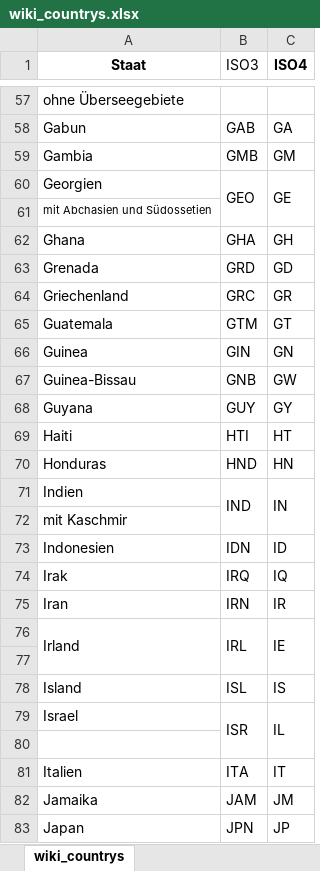
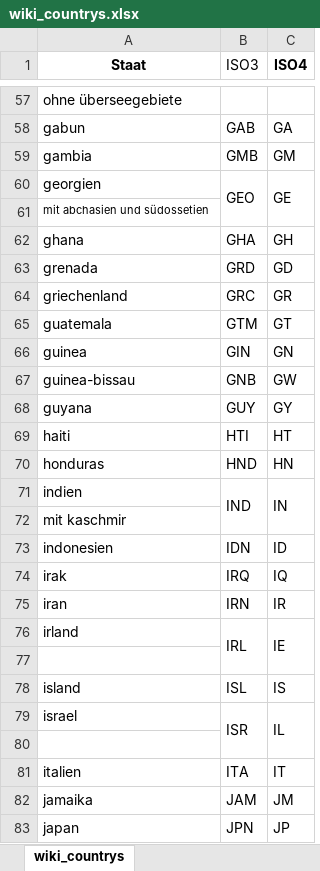
Before and after one commit to gandhi187/InsuranceCheck, an Excel workbook: actions/wiki_countrys.xlsx, sheet wiki_countrys, drawn as a sheet; only a part is shown, gaps mark what is left out; values as stored, in another font and other column widths than the file's, no borders; the diff covers the shown part only; the diff names each change by its address in the sheet, - before the commit and + after, or states it on an @@ line.

```diff
--- a/actions/wiki_countrys.xlsx (sheet wiki_countrys)
+++ b/actions/wiki_countrys.xlsx (sheet wiki_countrys)
-A57 (Staat): ohne Überseegebiete
+A57 (Staat): ohne überseegebiete
-A58 (Staat): Gabun
+A58 (Staat): gabun
-A59 (Staat): Gambia
+A59 (Staat): gambia
-A60 (Staat): Georgien
+A60 (Staat): georgien
-A61 (Staat): mit Abchasien und Südossetien
+A61 (Staat): mit abchasien und südossetien
-A62 (Staat): Ghana
+A62 (Staat): ghana
-A63 (Staat): Grenada
+A63 (Staat): grenada
-A64 (Staat): Griechenland
+A64 (Staat): griechenland
-A65 (Staat): Guatemala
+A65 (Staat): guatemala
-A66 (Staat): Guinea
+A66 (Staat): guinea
-A67 (Staat): Guinea-Bissau
+A67 (Staat): guinea-bissau
-A68 (Staat): Guyana
+A68 (Staat): guyana
-A69 (Staat): Haiti
+A69 (Staat): haiti
-A70 (Staat): Honduras
+A70 (Staat): honduras
-A71 (Staat): Indien
+A71 (Staat): indien
-A72 (Staat): mit Kaschmir
+A72 (Staat): mit kaschmir
-A73 (Staat): Indonesien
+A73 (Staat): indonesien
-A74 (Staat): Irak
+A74 (Staat): irak
-A75 (Staat): Iran
+A75 (Staat): iran
-A76 (Staat): Irland
+A76 (Staat): irland
-A76:A77 merged
-A78 (Staat): Island
+A78 (Staat): island
-A79 (Staat): Israel
+A79 (Staat): israel
-A81 (Staat): Italien
+A81 (Staat): italien
-A82 (Staat): Jamaika
+A82 (Staat): jamaika
-A83 (Staat): Japan
+A83 (Staat): japan
```
Also changed, not shown: 198 edited cells and merged cells elsewhere in this sheet, 15 other files.
